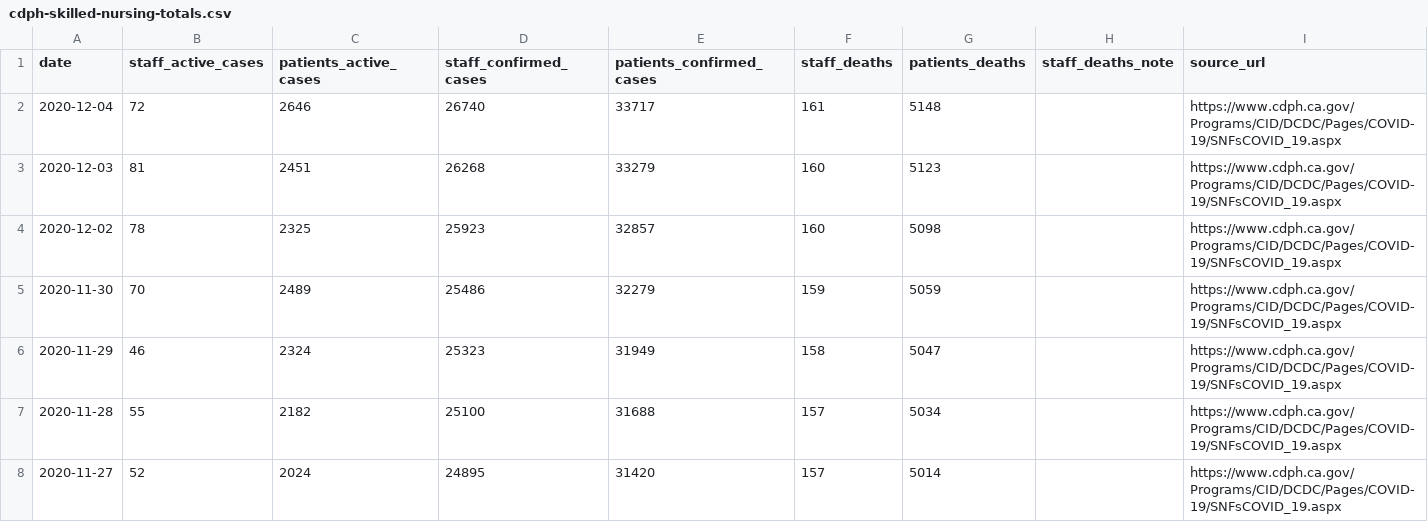
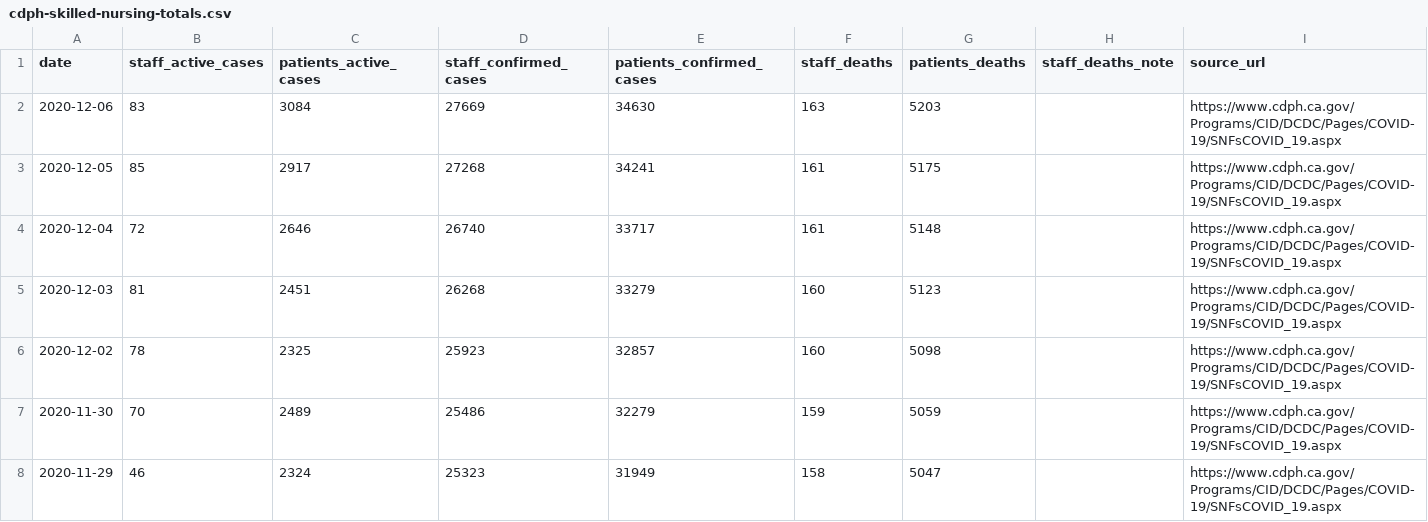
Before and after one commit to datadesk/california-coronavirus-data, a CSV file: cdph-skilled-nursing-totals.csv, drawn as a sheet; only a part is shown; the shorter side is filled out with more unchanged rows.

```diff
--- a/cdph-skilled-nursing-totals.csv
+++ b/cdph-skilled-nursing-totals.csv
@@ -1,2 +1,4 @@
 date,staff_active_cases,patients_active_cases,staff_confirmed_cases,patients_confirmed_cases,staff_deaths,patients_deaths,staff_deaths_note,source_url
+2020-12-06,83,3084,27669,34630,163,5203,,https://www.cdph.ca.gov/Programs/CID/DCDC/Pages/COVID-19/SNFsCOVID_19.aspx
+2020-12-05,85,2917,27268,34241,161,5175,,https://www.cdph.ca.gov/Programs/CID/DCDC/Pages/COVID-19/SNFsCOVID_19.aspx
 2020-12-04,72,2646,26740,33717,161,5148,,https://www.cdph.ca.gov/Programs/CID/DCDC/Pages/COVID-19/SNFsCOVID_19.aspx
```
Also changed, not shown: cdph-hospital-patient-county-totals.csv, cdph-race-ethnicity.csv, 7 other files.
